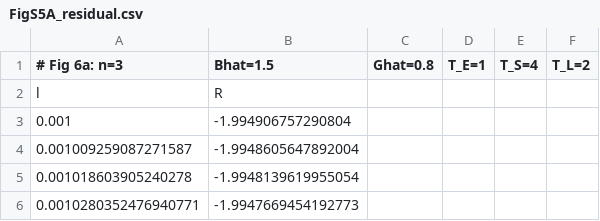
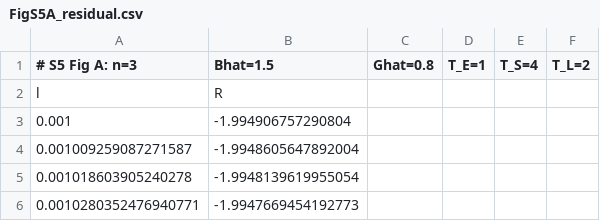
Before and after one commit to choeyule-gif/nitrogen-signaling-ultrasensitivity, a CSV file: figdata/FigS5A_residual.csv, drawn as a sheet; only a part is shown.

```diff
--- a/figdata/FigS5A_residual.csv
+++ b/figdata/FigS5A_residual.csv
@@ -1,2 +1,2 @@
-# Fig 6a: n=3, Bhat=1.5, Ghat=0.8, T_E=1, T_S=4, T_L=2
+# S5 Fig A: n=3, Bhat=1.5, Ghat=0.8, T_E=1, T_S=4, T_L=2
 l,R
```
Also changed, not shown: figdata/Fig2A_isocurves.csv, figdata/FigS1A_enzyme_sweep.csv, 36 other files.
